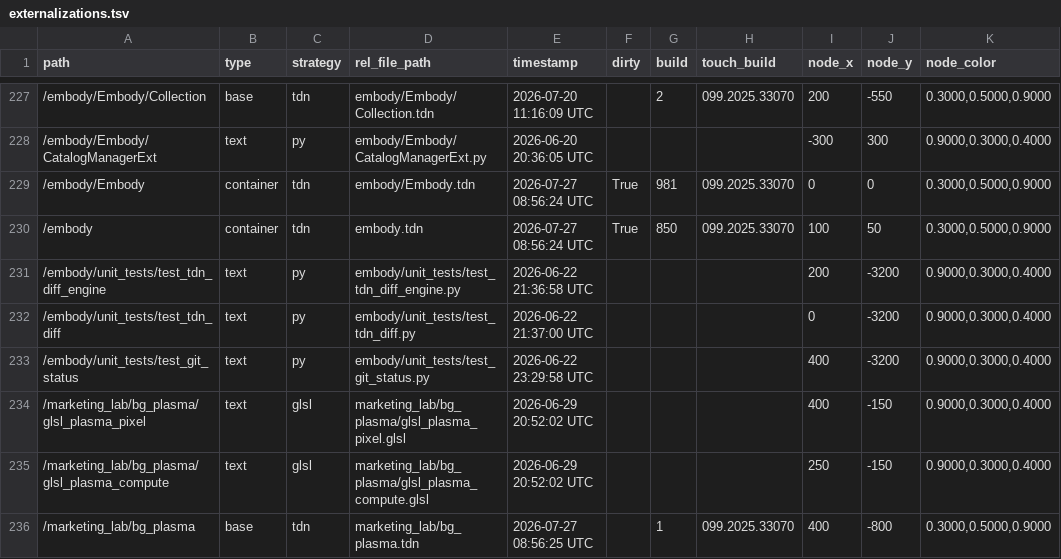
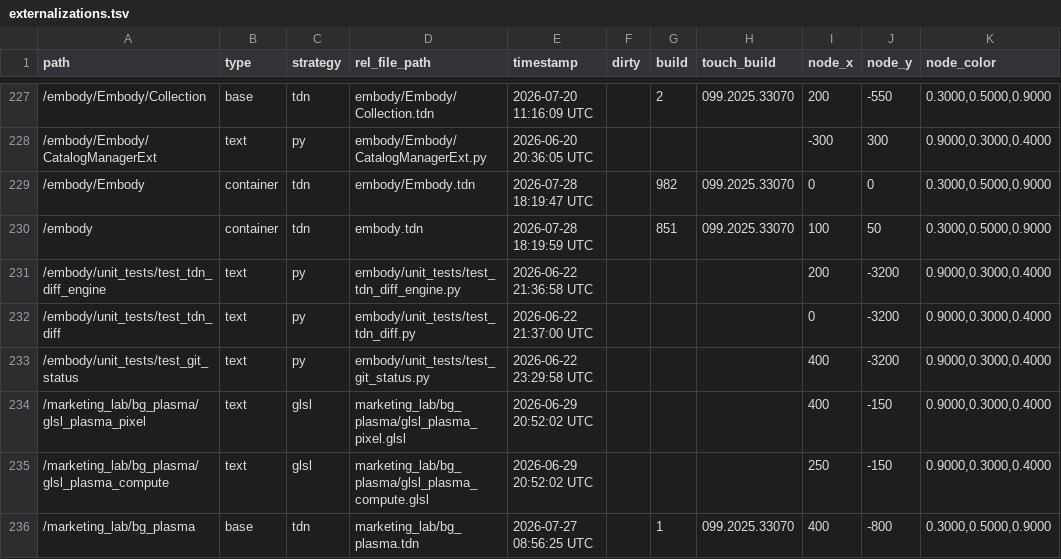
Before and after one commit to dylanroscover/Embody, a TSV file: dev/embody/externalizations.tsv, drawn as a sheet; only a part is shown, gaps mark what is left out.

```diff
--- a/dev/embody/externalizations.tsv
+++ b/dev/embody/externalizations.tsv
@@ -228,4 +228,4 @@ path	type	strategy	rel_file_path	timestamp	dirty	build	touch_build	node_x	node_y
 /embody/Embody/CatalogManagerExt	text	py	embody/Embody/CatalogManagerExt.py	2026-06-20 20:36:05 UTC				-300	300	0.9000,0.3000,0.4000
-/embody/Embody	container	tdn	embody/Embody.tdn	2026-07-27 08:56:24 UTC	True	981	099.2025.33070	0	0	0.3000,0.5000,0.9000
-/embody	container	tdn	embody.tdn	2026-07-27 08:56:24 UTC	True	850	099.2025.33070	100	50	0.3000,0.5000,0.9000
+/embody/Embody	container	tdn	embody/Embody.tdn	2026-07-28 18:19:47 UTC		982	099.2025.33070	0	0	0.3000,0.5000,0.9000
+/embody	container	tdn	embody.tdn	2026-07-28 18:19:59 UTC		851	099.2025.33070	100	50	0.3000,0.5000,0.9000
 /embody/unit_tests/test_tdn_diff_engine	text	py	embody/unit_tests/test_tdn_diff_engine.py	2026-06-22 21:36:58 UTC				200	-3200	0.9000,0.3000,0.4000
```
Also changed, not shown: 2 other files.
